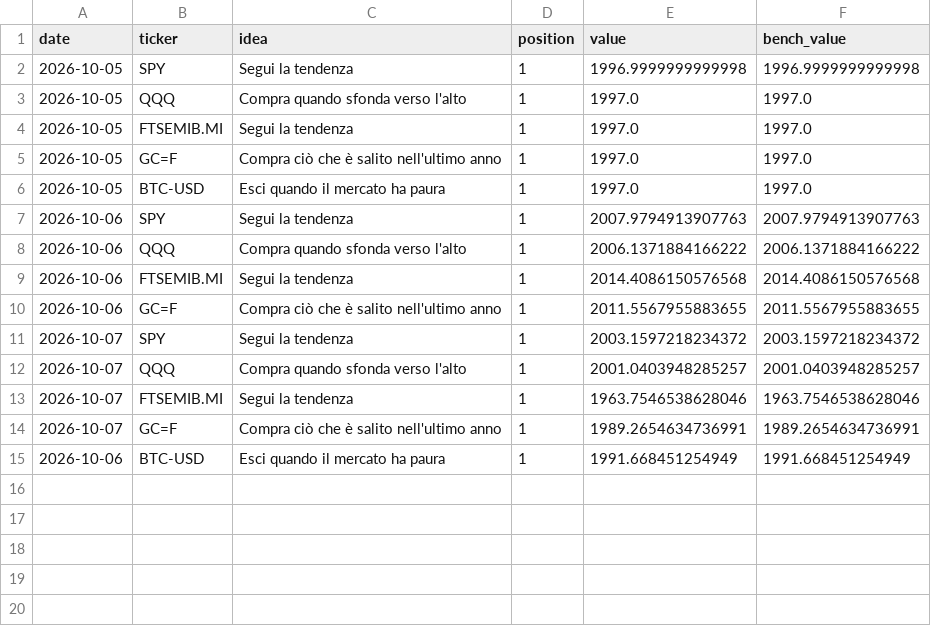
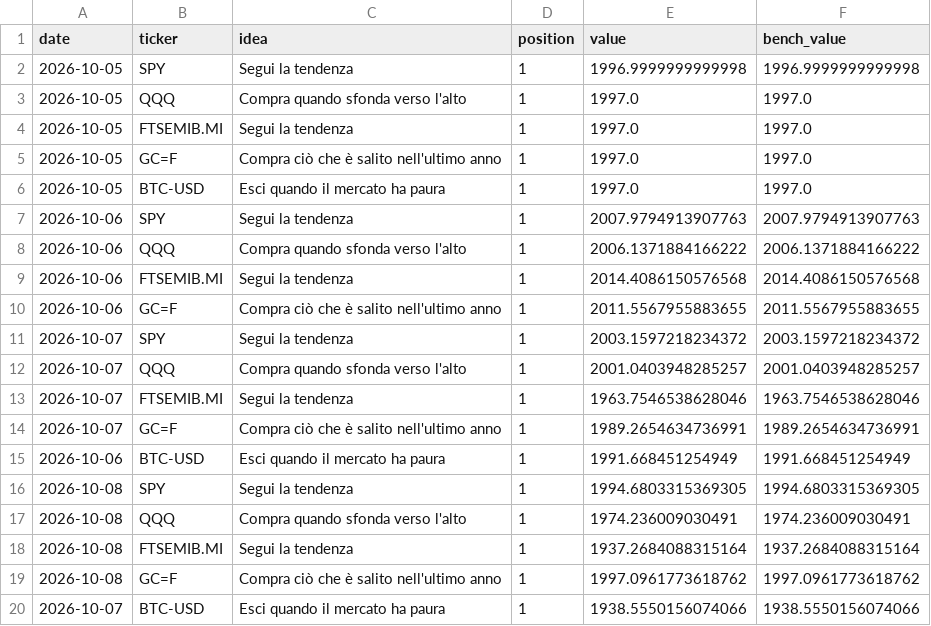
Before and after one commit to PietroPulli/quantlab, a CSV file: paper/values.csv, drawn as a sheet; the diff names each change by its address in the sheet, - before the commit and + after, or states it on an @@ line.

Commit message:
Paper account and market data: 2026-10-09

```diff
--- a/paper/values.csv
+++ b/paper/values.csv
+row 16: 2026-10-08 | SPY | Segui la tendenza | 1 | 1994.6803315369305 | 1994.6803315369305
+row 17: 2026-10-08 | QQQ | Compra quando sfonda verso l'alto | 1 | 1974.236009030491 | 1974.236009030491
+row 18: 2026-10-08 | FTSEMIB.MI | Segui la tendenza | 1 | 1937.2684088315164 | 1937.2684088315164
+row 19: 2026-10-08 | GC=F | Compra ciò che è salito nell'ultimo anno | 1 | 1997.0961773618762 | 1997.0961773618762
+row 20: 2026-10-07 | BTC-USD | Esci quando il mercato ha paura | 1 | 1938.5550156074066 | 1938.5550156074066
```
Also changed, not shown: market/CL_F.csv, market/GC_F.csv, 15 other files.
